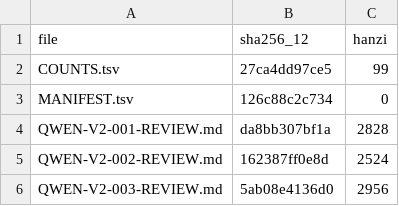
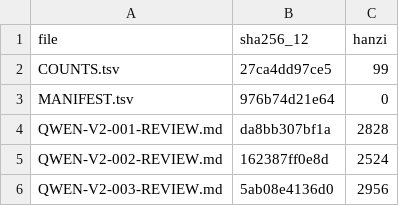
Before and after one commit to LYL-Z/the-memory-reading-notes, a TSV file: editorial/literary-revision/qwen-max/volume-02/MANIFEST.tsv, drawn as a sheet; only a part is shown.

```diff
--- a/editorial/literary-revision/qwen-max/volume-02/MANIFEST.tsv
+++ b/editorial/literary-revision/qwen-max/volume-02/MANIFEST.tsv
@@ -2,3 +2,3 @@ file	sha256_12	hanzi
 COUNTS.tsv	27ca4dd97ce5	99
-MANIFEST.tsv	126c88c2c734	0
+MANIFEST.tsv	976b74d21e64	0
 QWEN-V2-001-REVIEW.md	da8bb307bf1a	2828
```
Also changed, not shown: editorial/literary-revision/qwen-max/QWEN-CHAPTER-QUEUE.tsv, editorial/literary-revision/qwen-max/volume-01/MANIFEST.tsv, 8 other files.
